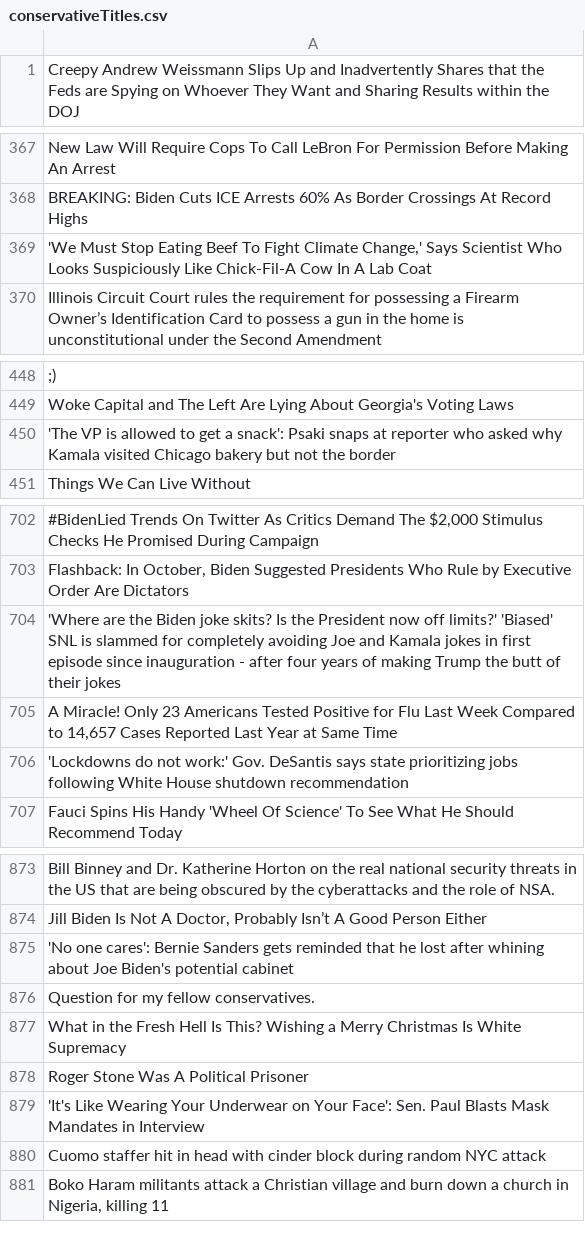
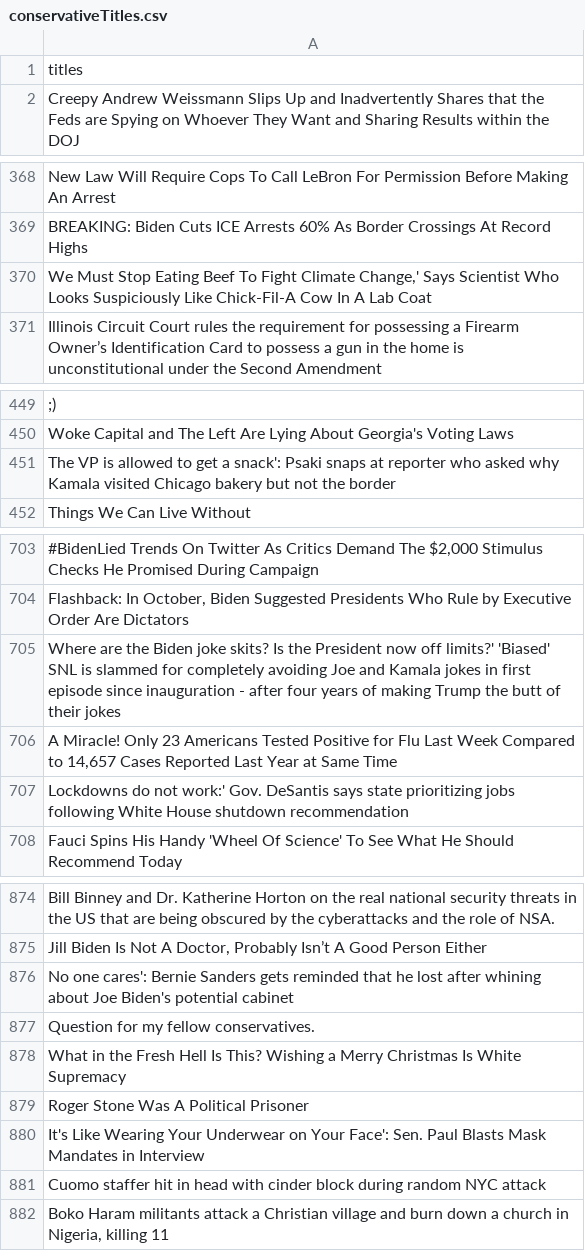
Before and after one commit to VarunRao21/Summer-2021-ASDRP-Reddit-Echo-Chambers, a CSV file: conservativeTitles.csv, drawn as a sheet; only a part is shown, gaps mark what is left out; addresses are those after the commit; the diff covers the shown part only; the diff names each change by its address in the sheet, - before the commit and + after, or states it on an @@ line.

Commit message:
word clouds for the titles

```diff
--- a/conservativeTitles.csv
+++ b/conservativeTitles.csv
+row 1: titles
-A370: 'We Must Stop…
+A370: We Must Stop…
-A451: 'The VP is…
+A451: The VP is…
-A705: 'Where are the…
+A705: Where are the…
-A707: 'Lockdowns do not…
+A707: Lockdowns do not…
-A876: 'No one cares':…
+A876: No one cares':…
-A880: 'It's Like Wearing…
+A880: It's Like Wearing…
```
Also changed, not shown: 19 edited cells elsewhere in this file, democratsTitles.csv, liberalTitles.csv, 6 other files.
